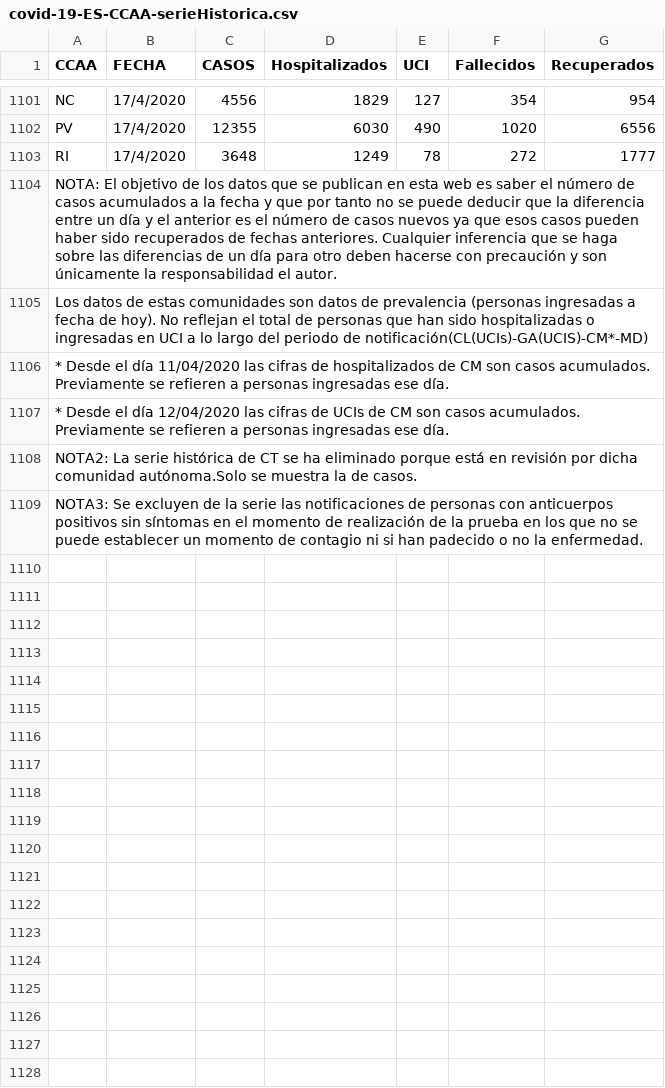
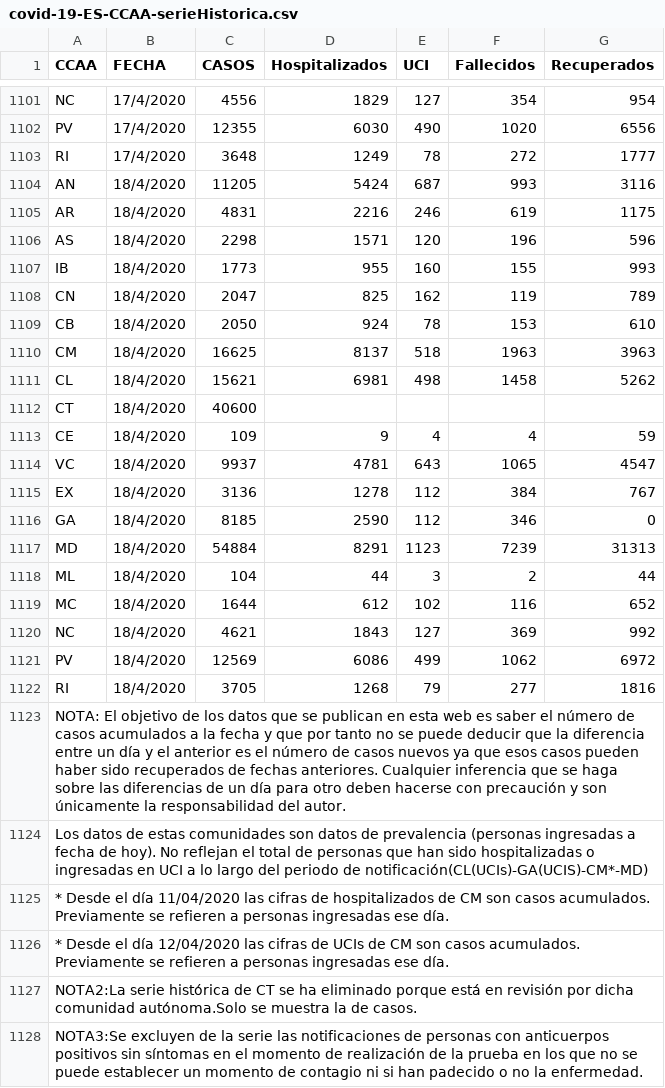
Before and after one commit to Secuoyas-Experience/covid-19-es, a CSV file: datos-comunidades-csv/covid-19-ES-CCAA-serieHistorica.csv, drawn as a sheet; only a part is shown, gaps mark what is left out; the diff covers the shown part only.

```diff
--- a/datos-comunidades-csv/covid-19-ES-CCAA-serieHistorica.csv
+++ b/datos-comunidades-csv/covid-19-ES-CCAA-serieHistorica.csv
@@ -1103,3 +1103,22 @@ PV,17/4/2020,12355,6030,490,1020,6556
 RI,17/4/2020,3648,1249,78,272,1777
-NOTA: El objetivo de los datos que se publican en esta web es saber el número de casos acumulados a la fecha y que por tanto no se puede deducir que la diferencia entre un día y el anterior es el número de casos nuevos ya que esos casos pueden haber sido recuperados de fechas anteriores. Cualquier inferencia que se haga sobre las diferencias de un día para otro deben hacerse con precaución y son únicamente la responsabilidad el autor.,,,,,,
+AN,18/4/2020,11205,5424,687,993,3116
+AR,18/4/2020,4831,2216,246,619,1175
+AS,18/4/2020,2298,1571,120,196,596
+IB,18/4/2020,1773,955,160,155,993
+CN,18/4/2020,2047,825,162,119,789
+CB,18/4/2020,2050,924,78,153,610
+CM,18/4/2020,16625,8137,518,1963,3963
+CL,18/4/2020,15621,6981,498,1458,5262
+CT,18/4/2020,40600,,,,
+CE,18/4/2020,109,9,4,4,59
+VC,18/4/2020,9937,4781,643,1065,4547
+EX,18/4/2020,3136,1278,112,384,767
+GA,18/4/2020,8185,2590,112,346,0
+MD,18/4/2020,54884,8291,1123,7239,31313
+ML,18/4/2020,104,44,3,2,44
+MC,18/4/2020,1644,612,102,116,652
+NC,18/4/2020,4621,1843,127,369,992
+PV,18/4/2020,12569,6086,499,1062,6972
+RI,18/4/2020,3705,1268,79,277,1816
+NOTA: El objetivo de los datos que se publican en esta web es saber el número de casos acumulados a la fecha y que por tanto no se puede deducir que la diferencia entre un día y el anterior es el número de casos nuevos ya que esos casos pueden haber sido recuperados de fechas anteriores. Cualquier inferencia que se haga sobre las diferencias de un día para otro deben hacerse con precaución y son únicamente la responsabilidad del autor.,,,,,,
 Los datos de estas comunidades son datos de prevalencia (personas ingresadas a fecha de hoy). No reflejan el total de personas que han sido hospitalizadas o ingresadas en UCI  a lo largo del periodo de notificación(CL(UCIs)-GA(UCIS)-CM*-MD),,,,,,
@@ -1107,3 +1126,3 @@ Los datos de estas comunidades son datos de prevalencia (personas ingresadas a f
 * Desde el día 12/04/2020 las cifras de UCIs de CM son casos acumulados. Previamente se refieren a personas ingresadas ese día.,,,,,,
-NOTA2: La serie histórica de CT se ha eliminado porque está en revisión por dicha comunidad autónoma.Solo se muestra la de casos.,,,,,,
-NOTA3: Se excluyen de la serie las notificaciones de personas  con anticuerpos positivos sin síntomas en el momento de realización de la prueba en los que no se puede establecer un momento de contagio ni si han padecido o no la enfermedad.,,,,,,
+NOTA2:La serie histórica de CT se ha eliminado porque está en revisión por dicha comunidad autónoma.Solo se muestra la de casos.,,,,,,
+NOTA3:Se excluyen de la serie las notificaciones de personas  con anticuerpos positivos sin síntomas en el momento de realización de la prueba en los que no se puede establecer un momento de contagio ni si han padecido o no la enfermedad.,,,,,,
```
Also changed, not shown: 7 edited cells elsewhere in this file, datos-comunidades-csv/covid-19-ES-CCAA-DatosCasos.csv, 3 other files.
